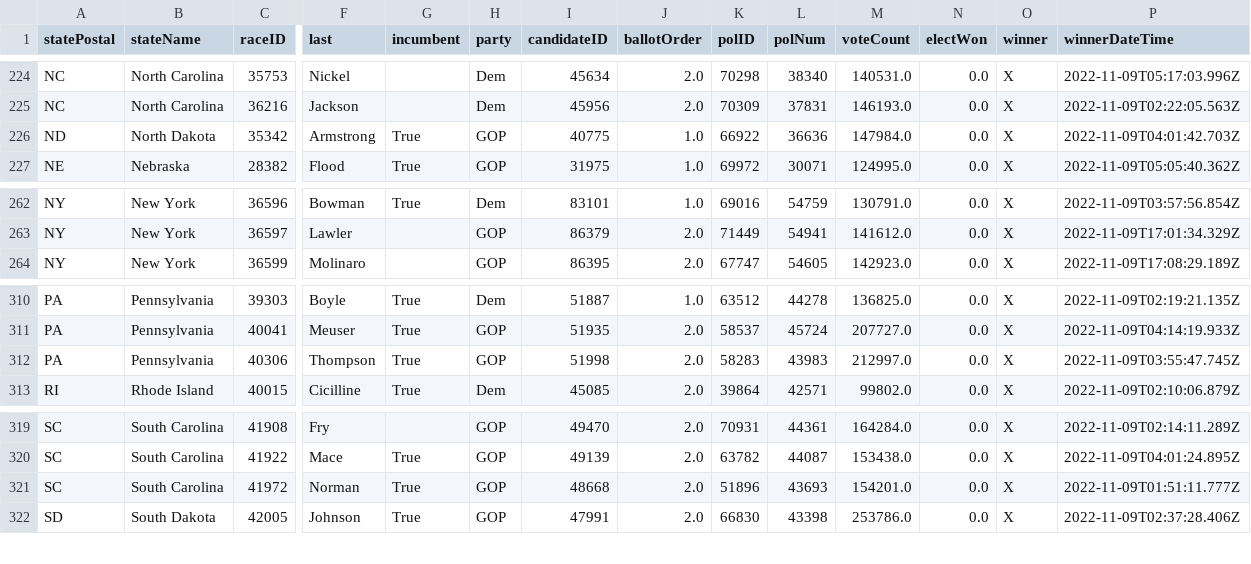
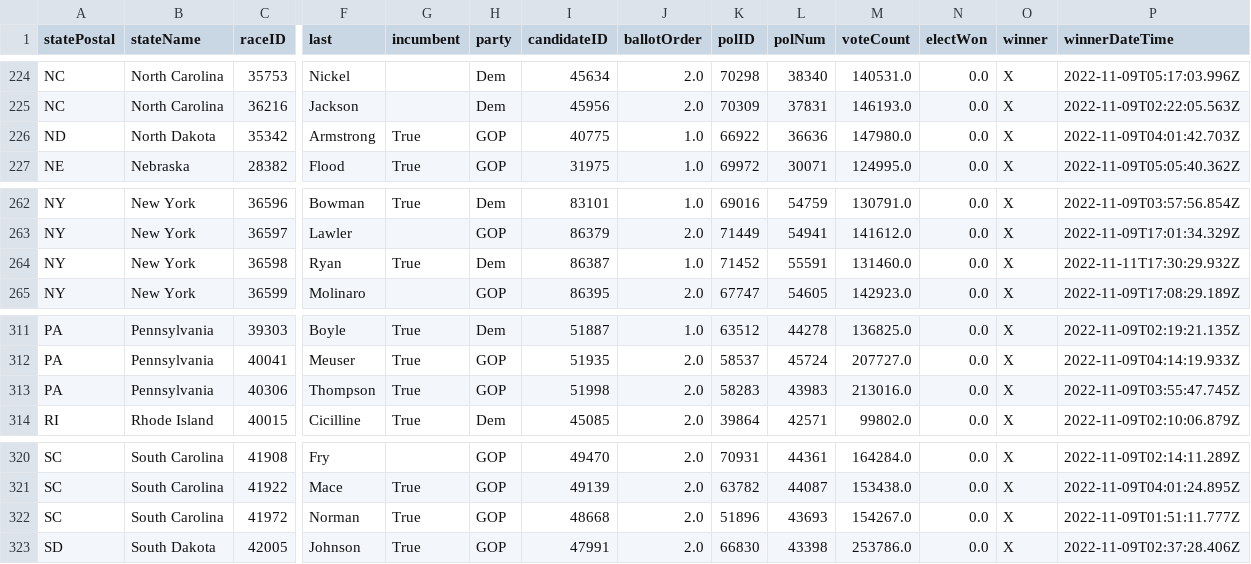
Before and after one commit to Nikkei-Visual-Data-Journalism/MidTermElection_1123409584372xxbb225, a CSV file: APAPI/electionResultsWinners_house.csv, drawn as a sheet; only a part is shown, gaps mark what is left out; addresses are those after the commit; rows hold the shown columns only; the diff names each change by its address in the sheet, - before the commit and + after, or states it on an @@ line.

```diff
--- a/APAPI/electionResultsWinners_house.csv
+++ b/APAPI/electionResultsWinners_house.csv
-M226 (voteCount): 147984.0
+M226 (voteCount): 147980.0
+row 264: NY | New York | 36598 | Ryan | True | Dem | 86387 | 1.0 | 71452 | 55591 | 131460.0 | 0.0 | X | 2022-11-11T17:30:29.932Z
-M313 (voteCount): 212997.0
+M313 (voteCount): 213016.0
-M322 (voteCount): 154201.0
+M322 (voteCount): 154267.0
```
Also changed, not shown: APAPI/electionResultsWinners_senate.csv, 2 other files.
